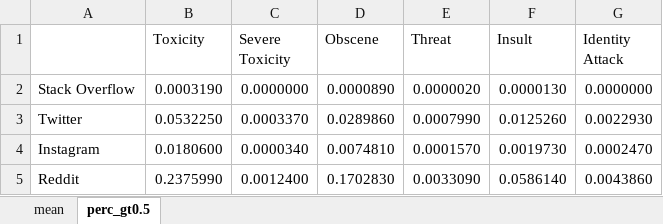
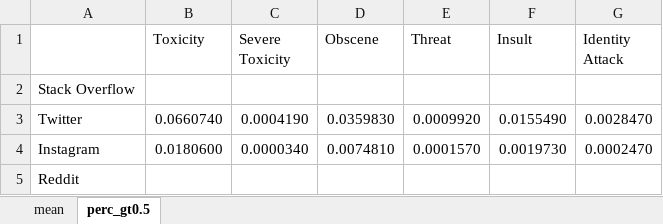
Before and after one commit to zhengtr/rbda-ml-inference, an Excel workbook: cross_analysis/toxicity.xlsx, sheet perc_gt0.5, drawn as a sheet; values as stored, in another font and other column widths than the file's, no borders; the diff names each change by its address in the sheet, - before the commit and + after, or states it on an @@ line.

```diff
--- a/cross_analysis/toxicity.xlsx (sheet perc_gt0.5)
+++ b/cross_analysis/toxicity.xlsx (sheet perc_gt0.5)
-B2 (Toxicity): 0.0003190
+B2 (Toxicity): (empty)
-C2 (Severe Toxicity): 0.0000000
+C2 (Severe Toxicity): (empty)
-D2 (Obscene): 0.0000890
+D2 (Obscene): (empty)
-E2 (Threat): 0.0000020
+E2 (Threat): (empty)
-F2 (Insult): 0.0000130
+F2 (Insult): (empty)
-G2 (Identity Attack): 0.0000000
+G2 (Identity Attack): (empty)
-B3 (Toxicity): 0.0532250
+B3 (Toxicity): 0.0660740
-C3 (Severe Toxicity): 0.0003370
+C3 (Severe Toxicity): 0.0004190
-D3 (Obscene): 0.0289860
+D3 (Obscene): 0.0359830
-E3 (Threat): 0.0007990
+E3 (Threat): 0.0009920
-F3 (Insult): 0.0125260
+F3 (Insult): 0.0155490
-G3 (Identity Attack): 0.0022930
+G3 (Identity Attack): 0.0028470
-B5 (Toxicity): 0.2375990
+B5 (Toxicity): (empty)
-C5 (Severe Toxicity): 0.0012400
+C5 (Severe Toxicity): (empty)
-D5 (Obscene): 0.1702830
+D5 (Obscene): (empty)
-E5 (Threat): 0.0033090
+E5 (Threat): (empty)
-F5 (Insult): 0.0586140
+F5 (Insult): (empty)
-G5 (Identity Attack): 0.0043860
+G5 (Identity Attack): (empty)
```
Also changed, not shown: trino_res_final/Keyword.xlsx, 1 other file.
